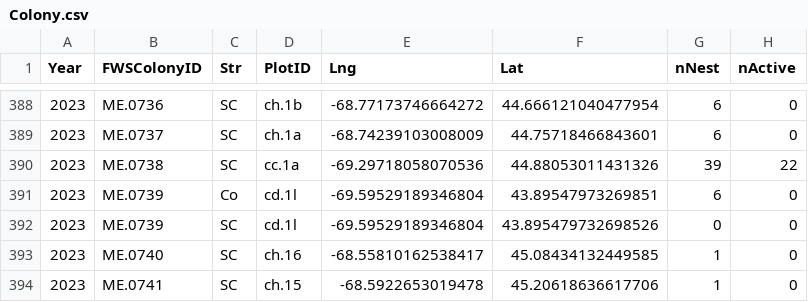
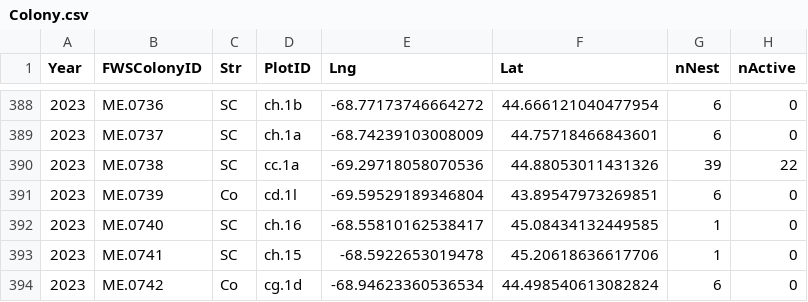
Before and after one commit to MCOtto/GBHE, a CSV file: data/Colony.csv, drawn as a sheet; only a part is shown, gaps mark what is left out; the shorter side is filled out with more unchanged rows.

Commit message:
Colony 0739 is definitely Co.
In 2015, I think the obs 130 for Colony 0739 should actually be for colony 0730, which is in ND. This could have been a typo!

In 2023, obs 367 for Colony 0739 should actually be for colony 0793, which is in SC . Again, a typo!

```diff
--- a/data/Colony.csv
+++ b/data/Colony.csv
@@ -391,3 +391,2 @@ Year,FWSColonyID,Str,PlotID,Lng,Lat,nNest,nActive
 2023,ME.0739,Co,cd.1l,-69.59529189346804,43.89547973269851,6,0
-2023,ME.0739,SC,cd.1l,-69.59529189346804,43.895479732698526,0,0
 2023,ME.0740,SC,ch.16,-68.55810162538417,45.08434132449585,1,0
```
Also changed, not shown: data/RecObs.csv, data/tblObservations.csv, 3 other files.
